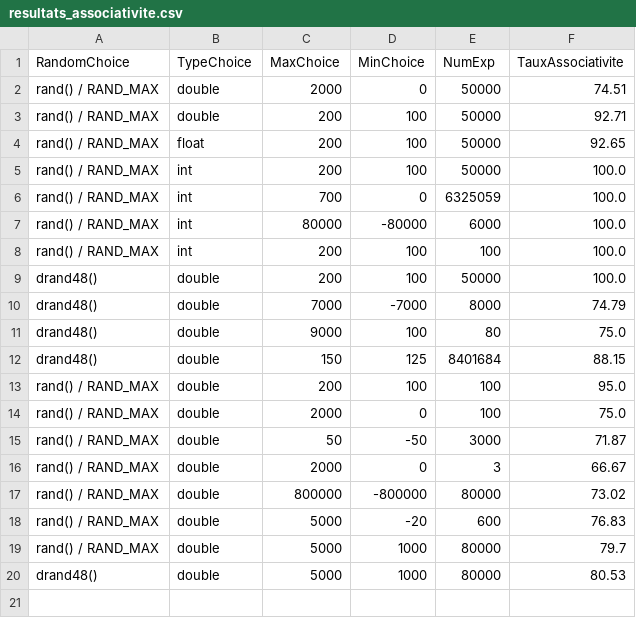
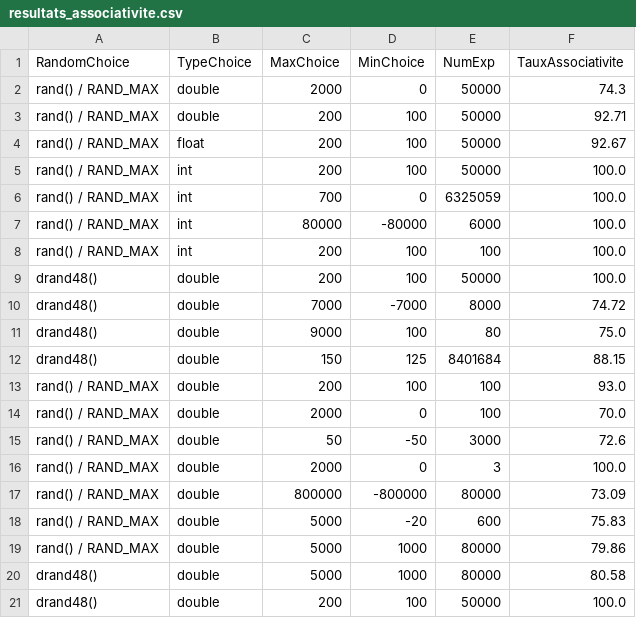
Before and after one commit to PaulineRoches/REP_popo_sos, a CSV file: resultats_associativite.csv, drawn as a sheet.

```diff
--- a/resultats_associativite.csv
+++ b/resultats_associativite.csv
@@ -1,5 +1,5 @@
 RandomChoice,TypeChoice,MaxChoice,MinChoice,NumExp,TauxAssociativite
-rand() / RAND_MAX,double,2000,0,50000,74.51
+rand() / RAND_MAX,double,2000,0,50000,74.3
 rand() / RAND_MAX,double,200,100,50000,92.71
-rand() / RAND_MAX,float,200,100,50000,92.65
+rand() / RAND_MAX,float,200,100,50000,92.67
 rand() / RAND_MAX,int,200,100,50000,100.0
@@ -9,12 +9,13 @@ rand() / RAND_MAX,int,200,100,100,100.0
 drand48(),double,200,100,50000,100.0
-drand48(),double,7000,-7000,8000,74.79
+drand48(),double,7000,-7000,8000,74.72
 drand48(),double,9000,100,80,75.0
 drand48(),double,150,125,8401684,88.15
-rand() / RAND_MAX,double,200,100,100,95.0
-rand() / RAND_MAX,double,2000,0,100,75.0
-rand() / RAND_MAX,double,50,-50,3000,71.87
-rand() / RAND_MAX,double,2000,0,3,66.67
-rand() / RAND_MAX,double,800000,-800000,80000,73.02
-rand() / RAND_MAX,double,5000,-20,600,76.83
-rand() / RAND_MAX,double,5000,1000,80000,79.7
-drand48(),double,5000,1000,80000,80.53
+rand() / RAND_MAX,double,200,100,100,93.0
+rand() / RAND_MAX,double,2000,0,100,70.0
+rand() / RAND_MAX,double,50,-50,3000,72.6
+rand() / RAND_MAX,double,2000,0,3,100.0
+rand() / RAND_MAX,double,800000,-800000,80000,73.09
+rand() / RAND_MAX,double,5000,-20,600,75.83
+rand() / RAND_MAX,double,5000,1000,80000,79.86
+drand48(),double,5000,1000,80000,80.58
+drand48(),double,200,100,50000,100.0
```
Also changed, not shown: 4 other files.
